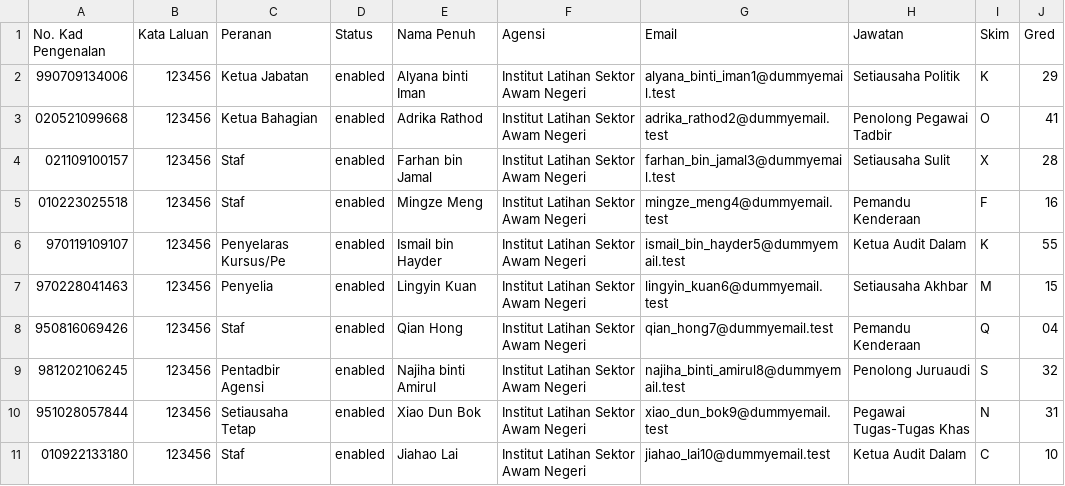
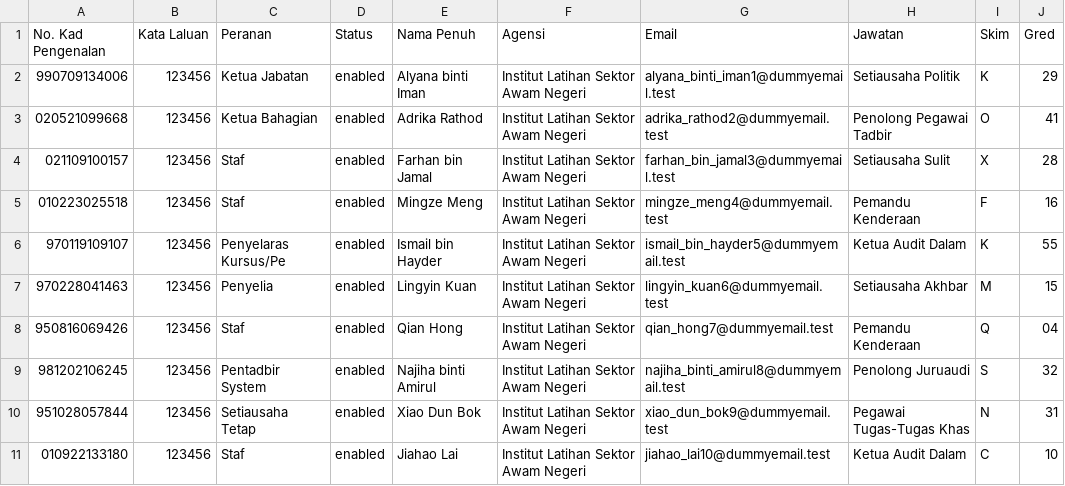
Before and after one commit to syanidzar/selenium_project, a CSV file: files/generated.pengguna.csv, drawn as a sheet.

```diff
--- a/files/generated.pengguna.csv
+++ b/files/generated.pengguna.csv
@@ -8,3 +8,3 @@ No. Kad Pengenalan,Kata Laluan,Peranan,Status,Nama Penuh,Agensi,Email,Jawatan,Sk
 950816069426,123456,Staf,enabled,Qian Hong,Institut Latihan Sektor Awam Negeri,qian_hong7@dummyemail.test,Pemandu Kenderaan,Q,04
-981202106245,123456,Pentadbir Agensi,enabled,Najiha binti Amirul,Institut Latihan Sektor Awam Negeri,najiha_binti_amirul8@dummyemail.test,Penolong Juruaudi,S,32
+981202106245,123456,Pentadbir System,enabled,Najiha binti Amirul,Institut Latihan Sektor Awam Negeri,najiha_binti_amirul8@dummyemail.test,Penolong Juruaudi,S,32
 951028057844,123456,Setiausaha Tetap,enabled,Xiao Dun Bok,Institut Latihan Sektor Awam Negeri,xiao_dun_bok9@dummyemail.test,Pegawai Tugas-Tugas Khas,N,31
```
Also changed, not shown: 3 other files.
